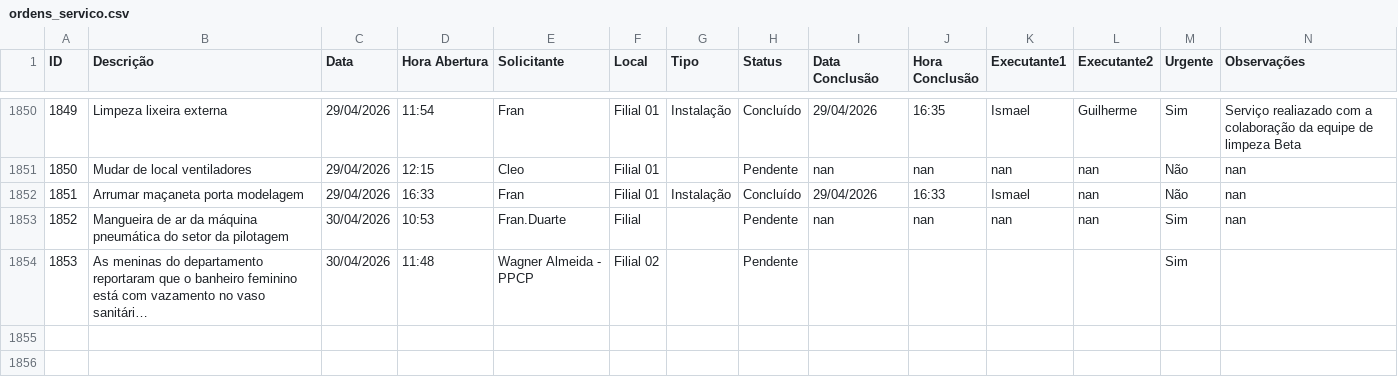
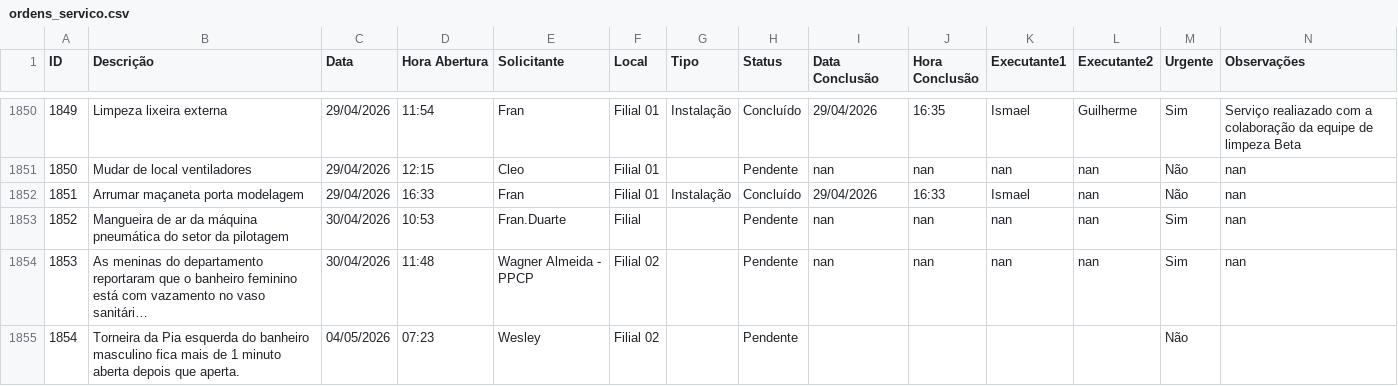
Before and after one commit to vilelarobson0971/os_manut, a CSV file: ordens_servico.csv, drawn as a sheet; only a part is shown, gaps mark what is left out; long unchanged cells end in …; the diff names each change by its address in the sheet, - before the commit and + after, or states it on an @@ line.

Commit message:
Atualização automática do sistema de OS

```diff
--- a/ordens_servico.csv
+++ b/ordens_servico.csv
-I1854 (Data Conclusão): (empty)
+I1854 (Data Conclusão): nan
-J1854 (Hora Conclusão): (empty)
+J1854 (Hora Conclusão): nan
-K1854 (Executante1): (empty)
+K1854 (Executante1): nan
-L1854 (Executante2): (empty)
+L1854 (Executante2): nan
-N1854 (Observações): (empty)
+N1854 (Observações): nan
+row 1855: 1854 | Torneira da Pia esquerda do banheiro masculino fica mais de 1 minuto aberta depois que aperta. | 04/05/2026 | 07:23 | Wesley | Filial 02 |  | Pendente |  |  |  |  | Não
```
